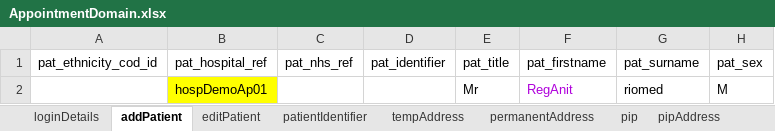
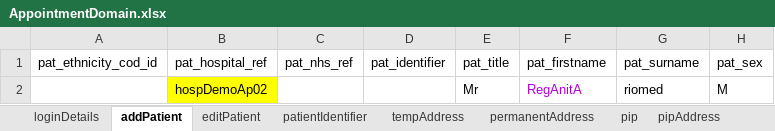
Before and after one commit to manojvyavahare27/DemoServerCellma4ClinicalAuto-, an Excel workbook: ExcelFiles/AppointmentDomain.xlsx, sheet addPatient, drawn as a sheet; only a part is shown; values as stored, in another font and other column widths than the file's, no borders; the diff names each change by its address in the sheet, - before the commit and + after, or states it on an @@ line.

```diff
--- a/ExcelFiles/AppointmentDomain.xlsx (sheet addPatient)
+++ b/ExcelFiles/AppointmentDomain.xlsx (sheet addPatient)
-B2 (pat_hospital_ref): hospDemoAp01
+B2 (pat_hospital_ref): hospDemoAp02
-F2 (pat_firstname): RegAnit
+F2 (pat_firstname): RegAnitA
```
Also changed, not shown: sheet patientIdentifier, sheet editPatient, 1 other file.
